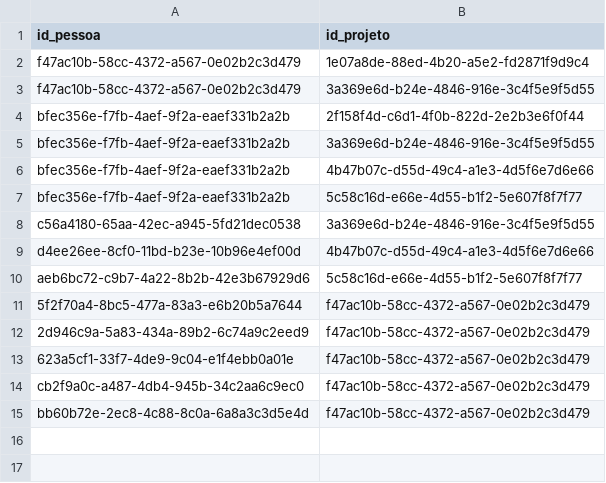
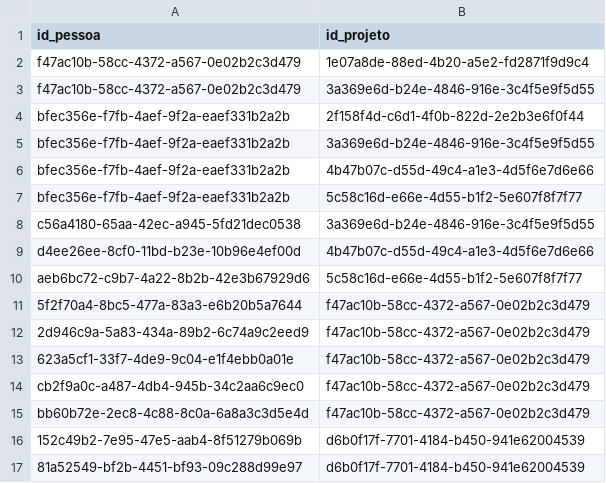
Before and after one commit to srcamarda/time-tracker, a CSV file: src/database/pessoasEmProjeto.csv, drawn as a sheet; the diff names each change by its address in the sheet, - before the commit and + after, or states it on an @@ line.

```diff
--- a/src/database/pessoasEmProjeto.csv
+++ b/src/database/pessoasEmProjeto.csv
+row 16: 152c49b2-7e95-47e5-aab4-8f51279b069b | d6b0f17f-7701-4184-b450-941e62004539
+row 17: 81a52549-bf2b-4451-bf93-09c288d99e97 | d6b0f17f-7701-4184-b450-941e62004539
```
Also changed, not shown: src/database/pessoas.csv, src/database/projetos.csv, 3 other files.
